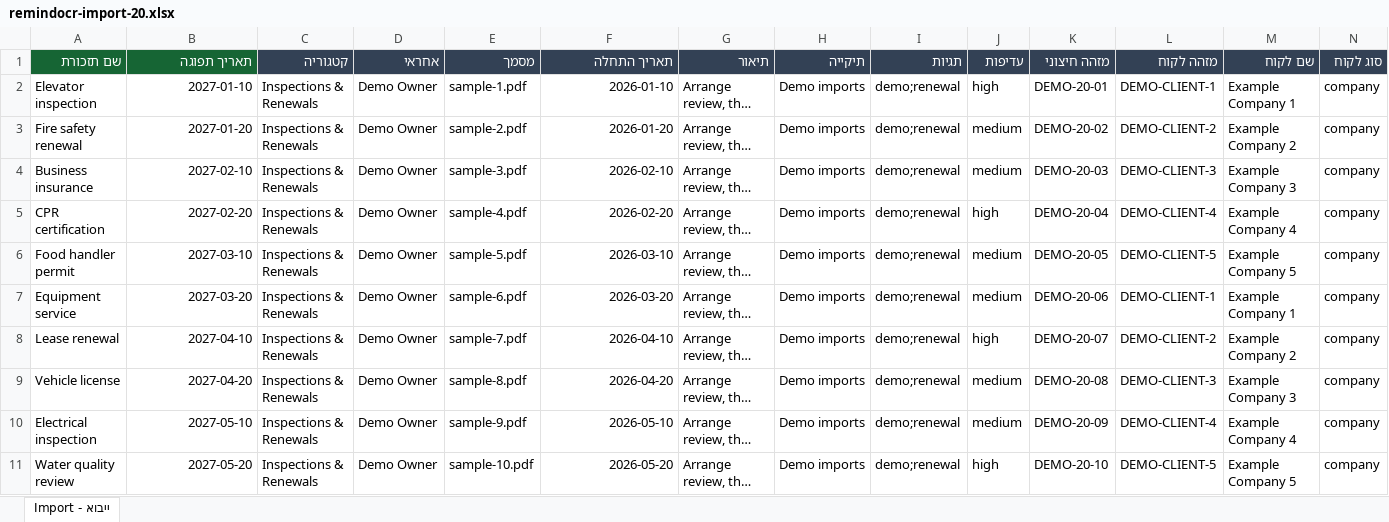
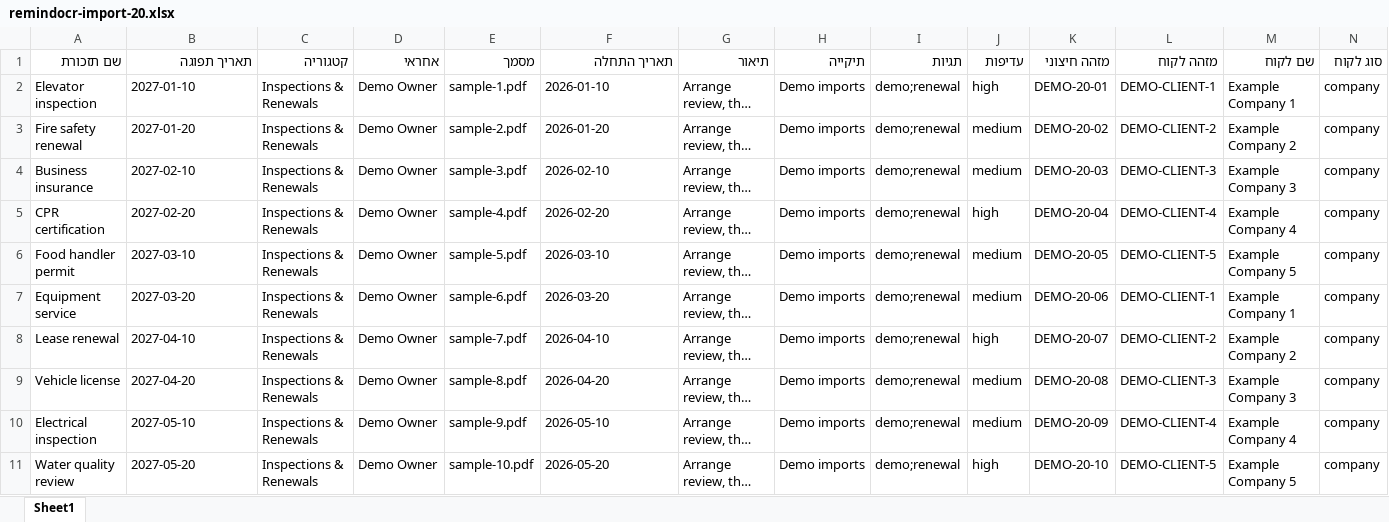
Before and after one commit to arshavskiy/Reminder, an Excel workbook: client/src/public/templates/remindocr-import-20.xlsx, sheet Sheet1, drawn as a sheet; only a part is shown; long unchanged cells end in …; values as stored, in another font and other column widths than the file's, no borders; the diff covers the shown part only; the diff names each change by its address in the sheet, - before the commit and + after, or states it on an @@ line.

```diff
--- a/client/src/public/templates/remindocr-import-20.xlsx (sheet Sheet1)
+++ b/client/src/public/templates/remindocr-import-20.xlsx (sheet Sheet1)
-sheet tab: Import - ייבוא
+sheet tab: Sheet1
@@ A1:N1 bold: on → off, text colour: #FFFFFF → black @@
-A1:B1 fill: #166534
+A1:B1 fill: none
-C1:N1 fill: #334155
+C1:N1 fill: none
-B2:B11 alignment: right
+B2:B11 alignment: left
-F2:F11 alignment: right
+F2:F11 alignment: left
```
Also changed, not shown: 10 edited cells and cell formats elsewhere in this sheet, 19 other files.
